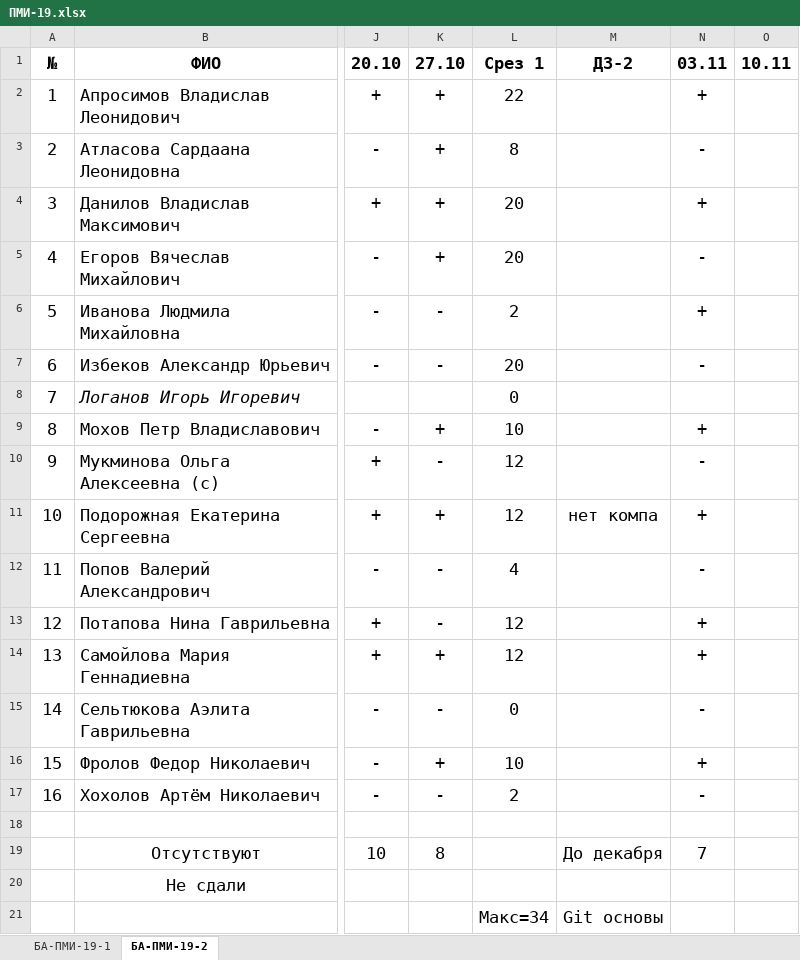
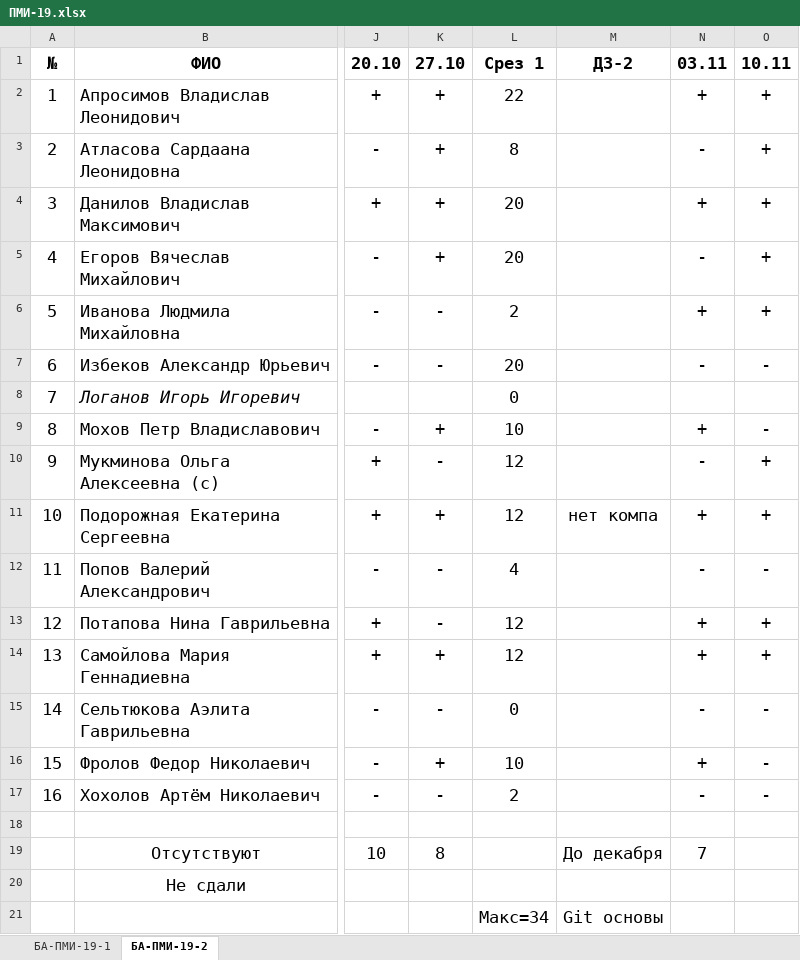
Before and after one commit to haska87/pm-19, an Excel workbook: ПМИ-19.xlsx, sheet БА-ПМИ-19-2, drawn as a sheet; only a part is shown, gaps mark what is left out; values as stored, in another font and other column widths than the file's, no borders; the diff names each change by its address in the sheet, - before the commit and + after, or states it on an @@ line.

```diff
--- a/ПМИ-19.xlsx (sheet БА-ПМИ-19-2)
+++ b/ПМИ-19.xlsx (sheet БА-ПМИ-19-2)
-O2:O6: (empty)
+O2:O6: +
-O7: (empty)
+O7: -
-O9: (empty)
+O9: -
-O10:O11: (empty)
+O10:O11: +
-O12: (empty)
+O12: -
-O13:O14: (empty)
+O13:O14: +
-O15:O17: (empty)
+O15:O17: -
```
Also changed, not shown: sheet БА-ПМИ-19-1, 3 other files.
